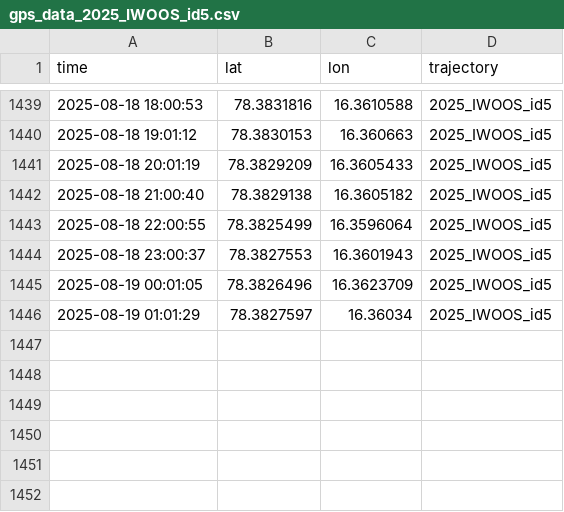
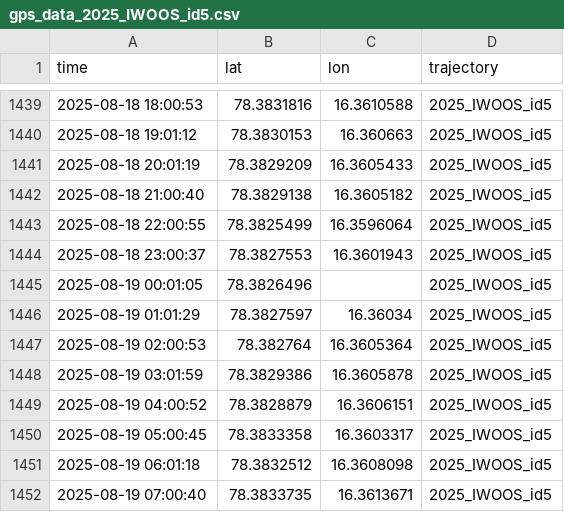
Before and after one commit to jerabaul29/2025_IWOOS_id5_data, a CSV file: gps_data_2025_IWOOS_id5.csv, drawn as a sheet; only a part is shown, gaps mark what is left out.

Commit message:
Push data

```diff
--- a/gps_data_2025_IWOOS_id5.csv
+++ b/gps_data_2025_IWOOS_id5.csv
@@ -1444,3 +1444,9 @@ time,lat,lon,trajectory
 2025-08-18 23:00:37,78.3827553,16.3601943,2025_IWOOS_id5
-2025-08-19 00:01:05,78.3826496,16.3623709,2025_IWOOS_id5
+2025-08-19 00:01:05,78.3826496,,2025_IWOOS_id5
 2025-08-19 01:01:29,78.3827597,16.36034,2025_IWOOS_id5
+2025-08-19 02:00:53,78.382764,16.3605364,2025_IWOOS_id5
+2025-08-19 03:01:59,78.3829386,16.3605878,2025_IWOOS_id5
+2025-08-19 04:00:52,78.3828879,16.3606151,2025_IWOOS_id5
+2025-08-19 05:00:45,78.3833358,16.3603317,2025_IWOOS_id5
+2025-08-19 06:01:18,78.3832512,16.3608098,2025_IWOOS_id5
+2025-08-19 07:00:40,78.3833735,16.3613671,2025_IWOOS_id5
```
